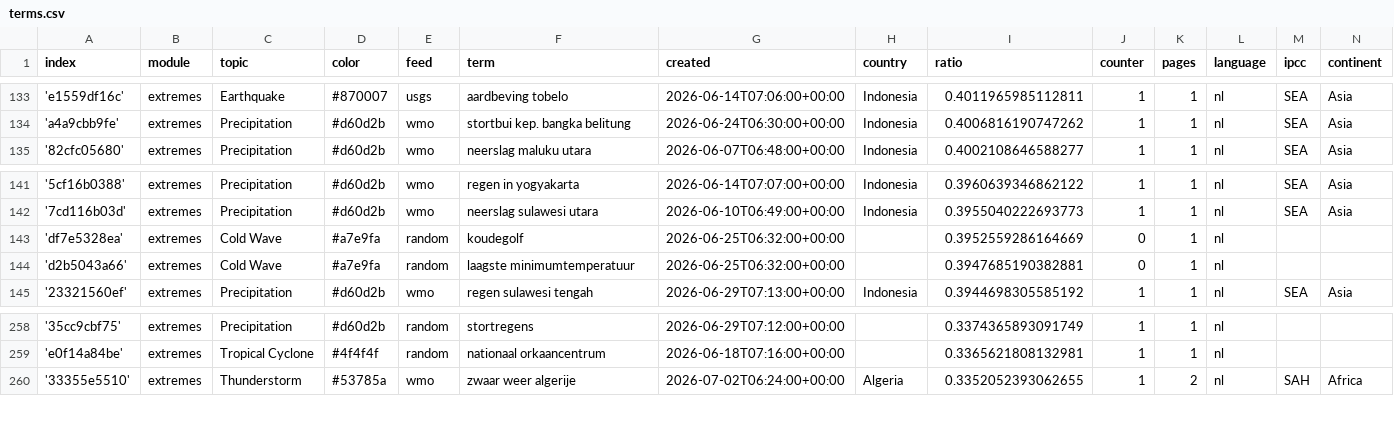
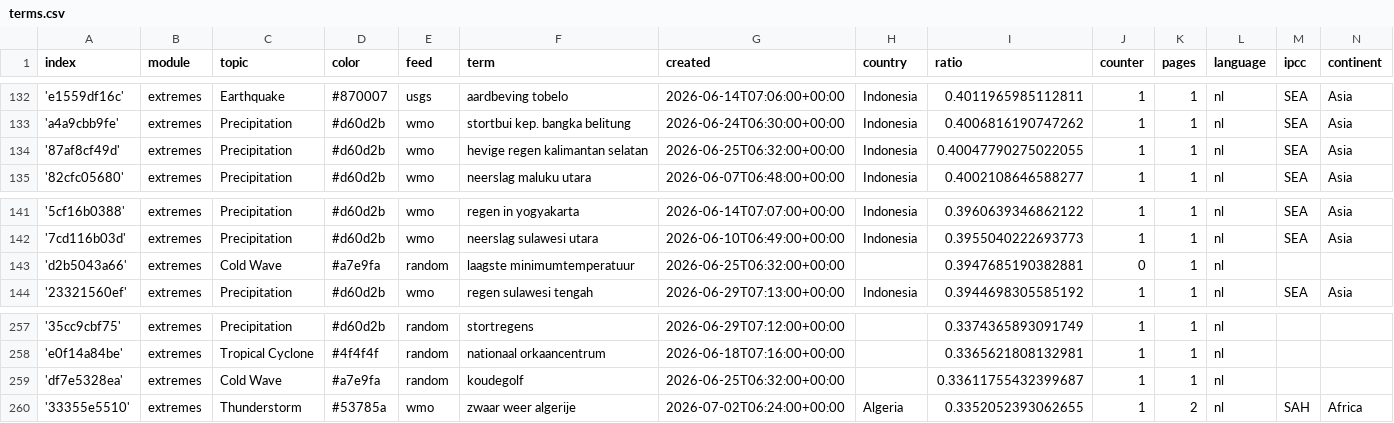
Before and after one commit to MarcoL95-News25/netherlandExtremes, a CSV file: terms.csv, drawn as a sheet; only a part is shown, gaps mark what is left out; the diff covers the shown part only.

```diff
--- a/terms.csv
+++ b/terms.csv
@@ -134,2 +133,3 @@ index,module,topic,color,feed,term,created,country,ratio,counter,pages,language,
 'a4a9cbb9fe',extremes,Precipitation,#d60d2b,wmo,stortbui kep. bangka belitung,2026-06-24T06:30:00+00:00,Indonesia,0.4006816190747262,1,1,nl,SEA,Asia
+'87af8cf49d',extremes,Precipitation,#d60d2b,wmo,hevige regen kalimantan selatan,2026-06-25T06:32:00+00:00,Indonesia,0.40047790275022055,1,1,nl,SEA,Asia
 '82cfc05680',extremes,Precipitation,#d60d2b,wmo,neerslag maluku utara,2026-06-07T06:48:00+00:00,Indonesia,0.4002108646588277,1,1,nl,SEA,Asia
@@ -142,3 +142,2 @@ index,module,topic,color,feed,term,created,country,ratio,counter,pages,language,
 '7cd116b03d',extremes,Precipitation,#d60d2b,wmo,neerslag sulawesi utara,2026-06-10T06:49:00+00:00,Indonesia,0.3955040222693773,1,1,nl,SEA,Asia
-'df7e5328ea',extremes,Cold Wave,#a7e9fa,random,koudegolf,2026-06-25T06:32:00+00:00,,0.3952559286164669,0,1,nl,,
 'd2b5043a66',extremes,Cold Wave,#a7e9fa,random,laagste minimumtemperatuur,2026-06-25T06:32:00+00:00,,0.3947685190382881,0,1,nl,,
@@ -259,2 +258,3 @@ index,module,topic,color,feed,term,created,country,ratio,counter,pages,language,
 'e0f14a84be',extremes,Tropical Cyclone,#4f4f4f,random,nationaal orkaancentrum,2026-06-18T07:16:00+00:00,,0.3365621808132981,1,1,nl,,
+'df7e5328ea',extremes,Cold Wave,#a7e9fa,random,koudegolf,2026-06-25T06:32:00+00:00,,0.33611755432399687,1,1,nl,,
 '33355e5510',extremes,Thunderstorm,#53785a,wmo,zwaar weer algerije,2026-07-02T06:24:00+00:00,Algeria,0.3352052393062655,1,2,nl,SAH,Africa
```
Also changed, not shown: 2 added rows and 3 removed rows elsewhere in this file.
